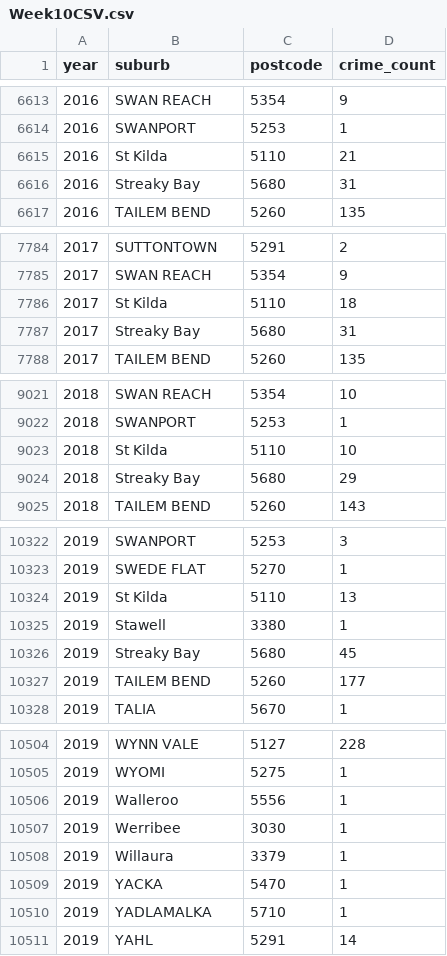
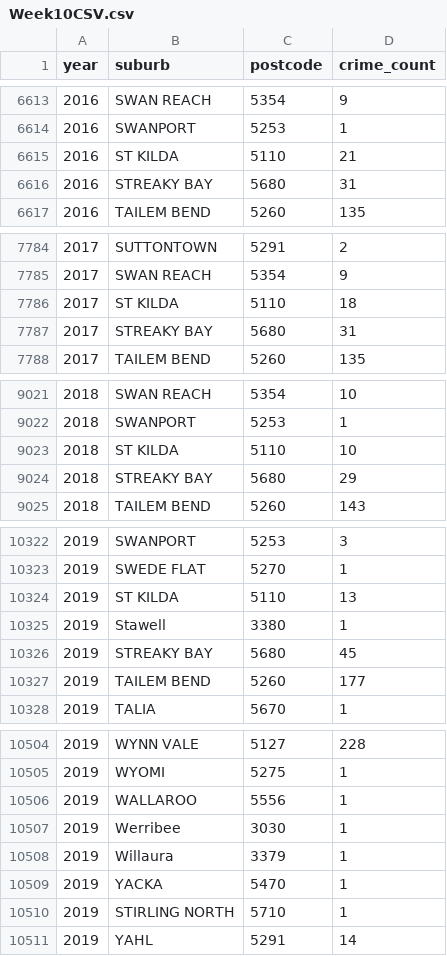
Before and after one commit to matt-b-0/Week-10-Homework, a CSV file: Data/Week10CSV.csv, drawn as a sheet; only a part is shown, gaps mark what is left out; the diff covers the shown part only.

```diff
--- a/Data/Week10CSV.csv
+++ b/Data/Week10CSV.csv
@@ -6614,4 +6614,4 @@ year,suburb,postcode,crime_count
 2016,SWANPORT,5253,1
-2016,St Kilda,5110,21
-2016,Streaky Bay,5680,31
+2016,ST KILDA,5110,21
+2016,STREAKY BAY,5680,31
 2016,TAILEM BEND,5260,135
@@ -7785,4 +7785,4 @@ year,suburb,postcode,crime_count
 2017,SWAN REACH,5354,9
-2017,St Kilda,5110,18
-2017,Streaky Bay,5680,31
+2017,ST KILDA,5110,18
+2017,STREAKY BAY,5680,31
 2017,TAILEM BEND,5260,135
@@ -9022,4 +9022,4 @@ year,suburb,postcode,crime_count
 2018,SWANPORT,5253,1
-2018,St Kilda,5110,10
-2018,Streaky Bay,5680,29
+2018,ST KILDA,5110,10
+2018,STREAKY BAY,5680,29
 2018,TAILEM BEND,5260,143
@@ -10323,5 +10323,5 @@ year,suburb,postcode,crime_count
 2019,SWEDE FLAT,5270,1
-2019,St Kilda,5110,13
+2019,ST KILDA,5110,13
 2019,Stawell,3380,1
-2019,Streaky Bay,5680,45
+2019,STREAKY BAY,5680,45
 2019,TAILEM BEND,5260,177
@@ -10505,3 +10505,3 @@ year,suburb,postcode,crime_count
 2019,WYOMI,5275,1
-2019,Walleroo,5556,1
+2019,WALLAROO,5556,1
 2019,Werribee,3030,1
@@ -10509,3 +10509,3 @@ year,suburb,postcode,crime_count
 2019,YACKA,5470,1
-2019,YADLAMALKA,5710,1
+2019,STIRLING NORTH,5710,1
 2019,YAHL,5291,14
```
Also changed, not shown: 76 edited cells elsewhere in this file.
